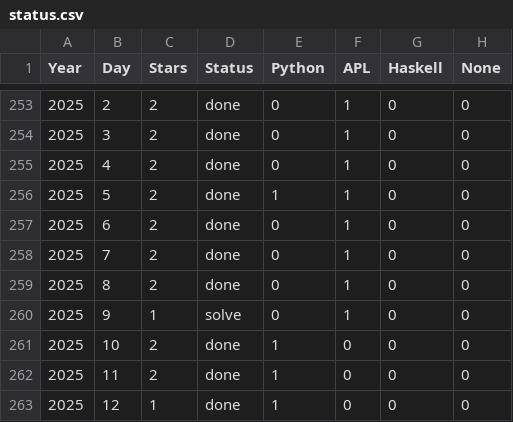
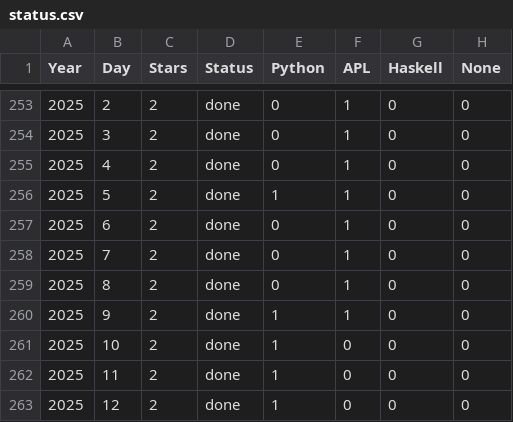
Before and after one commit to abcrtzyn/AdventOfCode, a CSV file: status.csv, drawn as a sheet; only a part is shown, gaps mark what is left out.

```diff
--- a/status.csv
+++ b/status.csv
@@ -259,5 +259,5 @@ Year, Day, Stars, Status, Python, APL, Haskell, None
 2025,   8,     2,   done, 0,1,0,0
-2025,   9,     1,  solve, 0,1,0,0
+2025,   9,     2,   done, 1,1,0,0
 2025,  10,     2,   done, 1,0,0,0
 2025,  11,     2,   done, 1,0,0,0
-2025,  12,     1,   done, 1,0,0,0
+2025,  12,     2,   done, 1,0,0,0
```
Also changed, not shown: 1 other file.
